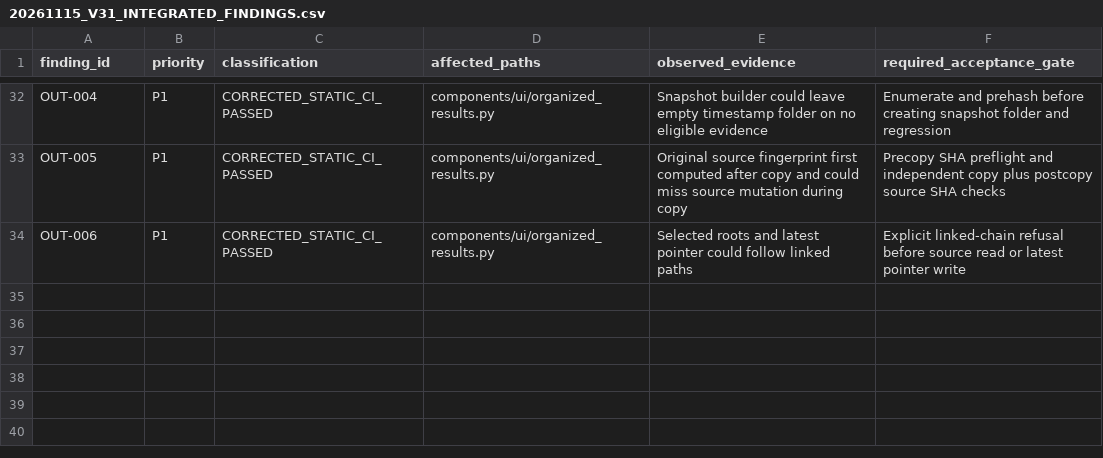
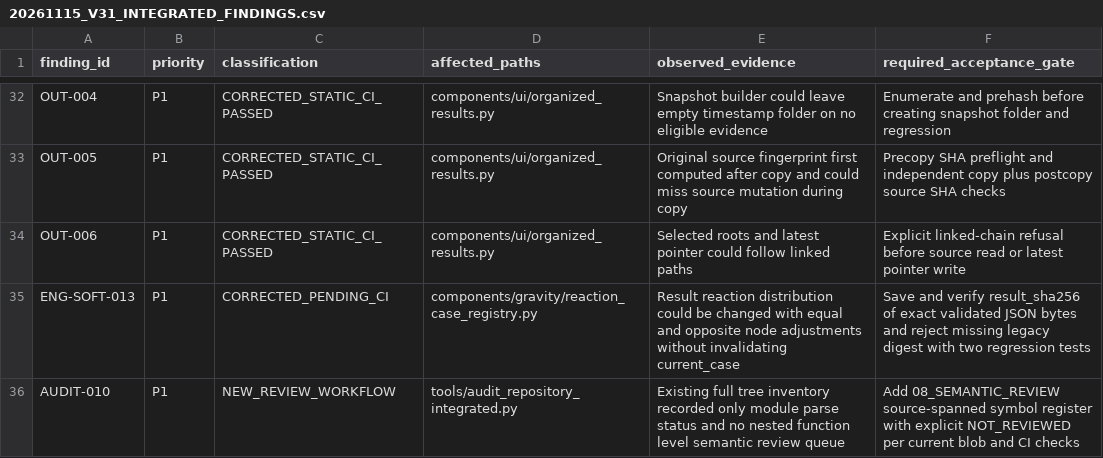
Before and after one commit to bikenshrestha2024/etabs-opensees-thesis, a CSV file: docs/review/ledger/20261115_V31_INTEGRATED_FINDINGS.csv, drawn as a sheet; only a part is shown, gaps mark what is left out; the diff names each change by its address in the sheet, - before the commit and + after, or states it on an @@ line.

Commit message:
fix(gravity,audit): hash registered reactions and inventory all semantic review units

```diff
--- a/docs/review/ledger/20261115_V31_INTEGRATED_FINDINGS.csv
+++ b/docs/review/ledger/20261115_V31_INTEGRATED_FINDINGS.csv
+row 35: ENG-SOFT-013 | P1 | CORRECTED_PENDING_CI | components/gravity/reaction_case_registry.py | Result reaction distribution could be changed with equal and opposite node adjustments without invalidating current_case | Save and verify result_sha256 of exact validated JSON bytes and reject missing legacy digest with two regression tests
+row 36: AUDIT-010 | P1 | NEW_REVIEW_WORKFLOW | tools/audit_repository_integrated.py | Existing full tree inventory recorded only module parse status and no nested function level semantic review queue | Add 08_SEMANTIC_REVIEW source-spanned symbol register with explicit NOT_REVIEWED per current blob and CI checks
```
Also changed, not shown: 9 other files.
